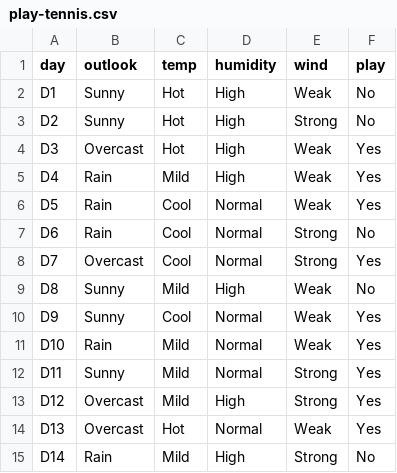
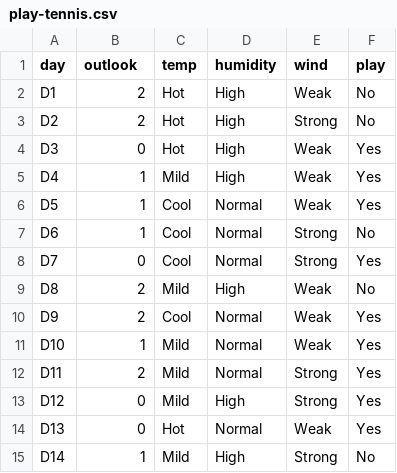
Before and after one commit to tasyald/DTL-implementation, a CSV file: play-tennis.csv, drawn as a sheet.

```diff
--- a/play-tennis.csv
+++ b/play-tennis.csv
@@ -1,15 +1,15 @@
 day,outlook,temp,humidity,wind,play
-D1,Sunny,Hot,High,Weak,No
-D2,Sunny,Hot,High,Strong,No
-D3,Overcast,Hot,High,Weak,Yes
-D4,Rain,Mild,High,Weak,Yes
-D5,Rain,Cool,Normal,Weak,Yes
-D6,Rain,Cool,Normal,Strong,No
-D7,Overcast,Cool,Normal,Strong,Yes
-D8,Sunny,Mild,High,Weak,No
-D9,Sunny,Cool,Normal,Weak,Yes
-D10,Rain,Mild,Normal,Weak,Yes
-D11,Sunny,Mild,Normal,Strong,Yes
-D12,Overcast,Mild,High,Strong,Yes
-D13,Overcast,Hot,Normal,Weak,Yes
-D14,Rain,Mild,High,Strong,No
+D1,2,Hot,High,Weak,No
+D2,2,Hot,High,Strong,No
+D3,0,Hot,High,Weak,Yes
+D4,1,Mild,High,Weak,Yes
+D5,1,Cool,Normal,Weak,Yes
+D6,1,Cool,Normal,Strong,No
+D7,0,Cool,Normal,Strong,Yes
+D8,2,Mild,High,Weak,No
+D9,2,Cool,Normal,Weak,Yes
+D10,1,Mild,Normal,Weak,Yes
+D11,2,Mild,Normal,Strong,Yes
+D12,0,Mild,High,Strong,Yes
+D13,0,Hot,Normal,Weak,Yes
+D14,1,Mild,High,Strong,No
```
Also changed, not shown: 1 other file.
